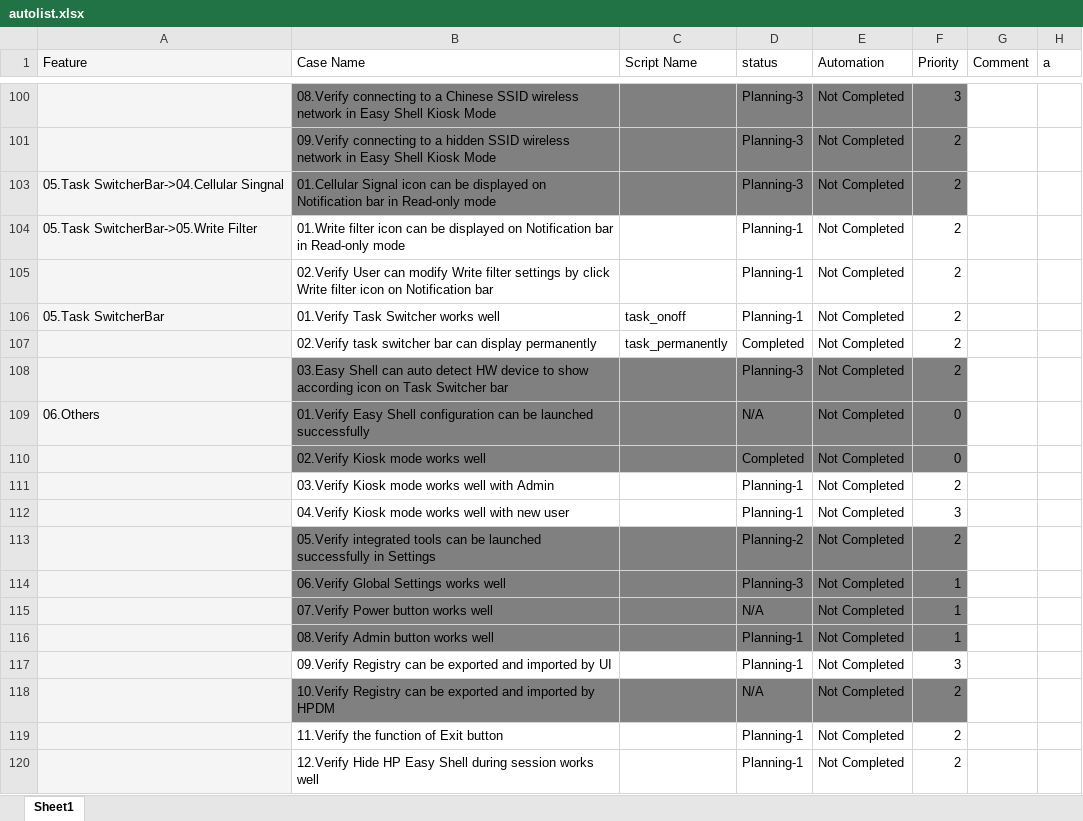
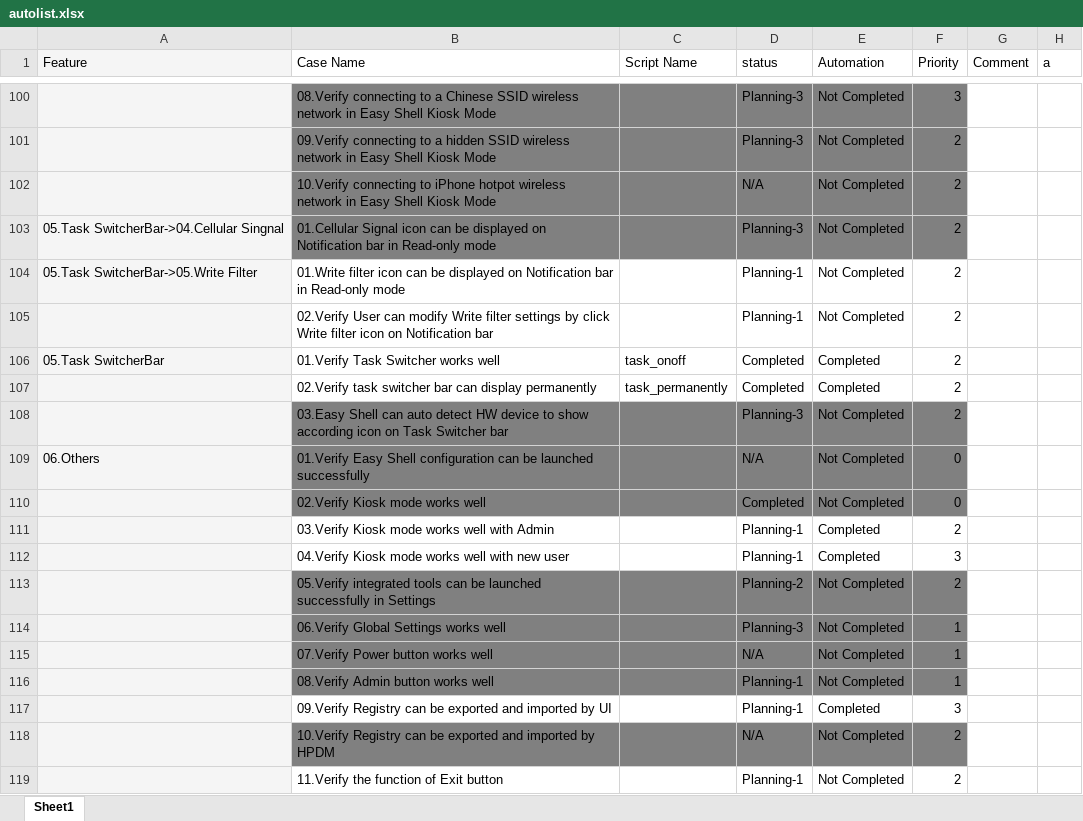
Before and after one commit to nettlay/HPEasyShell, an Excel workbook: autolist.xlsx, sheet Sheet1, drawn as a sheet; only a part is shown, gaps mark what is left out; the shorter side is filled out with more unchanged rows; values as stored, in another font and other column widths than the file's, no borders; conditional formats not drawn; the diff names each change by its address in the sheet, - before the commit and + after, or states it on an @@ line.

```diff
--- a/autolist.xlsx (sheet Sheet1)
+++ b/autolist.xlsx (sheet Sheet1)
@@ row 102 unhidden:  | 10.Verify connecting to iPhone hotpot wireless network in Easy Shell Kiosk Mode |  | N/A | Not Completed | 2 @@
-D106 (status): Planning-1
+D106 (status): Completed
-E106:E107 (Automation): Not Completed
+E106:E107 (Automation): Completed
-E111:E112 (Automation): Not Completed
+E111:E112 (Automation): Completed
-E117 (Automation): Not Completed
+E117 (Automation): Completed
```
Also changed, not shown: 11 other files.
